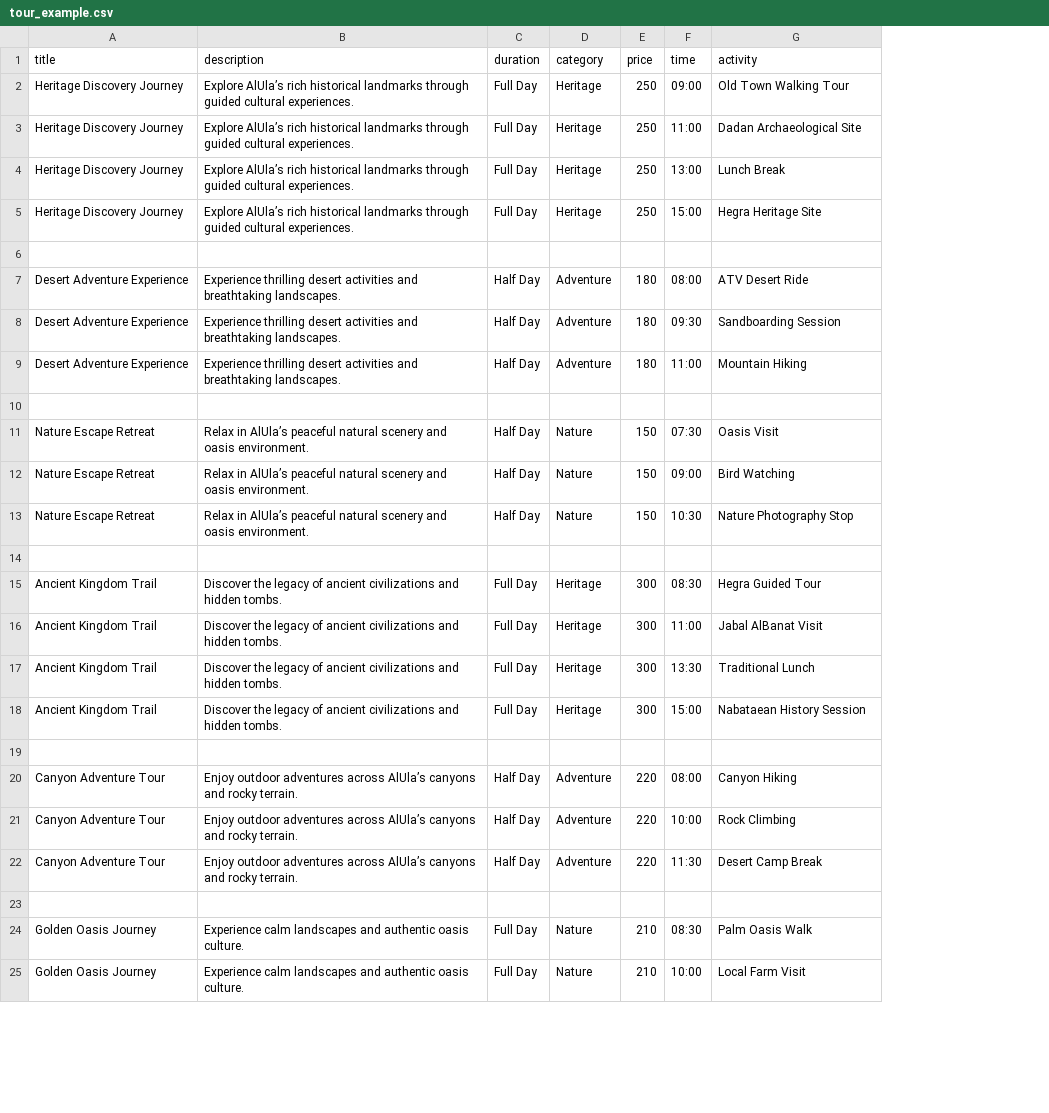
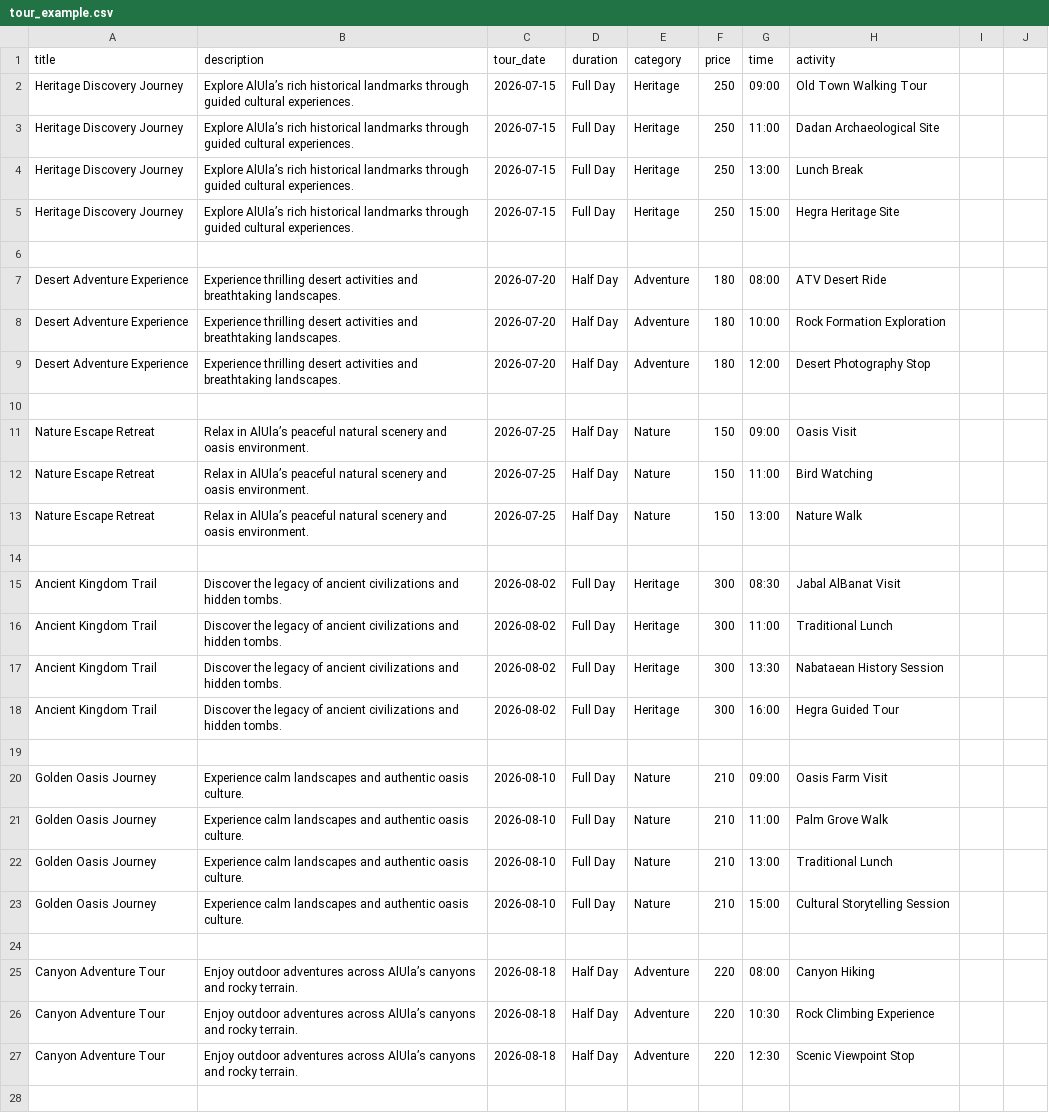
Before and after one commit to SamarAlamri/alula-project, a CSV file: doc/tour_example.csv, drawn as a sheet; only a part is shown; removed rows and columns are numbered as before the commit, all else as after; the diff covers the shown part only; the diff names each change by its address in the sheet, - before the commit and + after, or states it on an @@ line.

```diff
--- a/doc/tour_example.csv
+++ b/doc/tour_example.csv
+column C (tour_date), rows 2-18: 2026-07-15 | 2026-07-15 | 2026-07-15 | 2026-07-15 |  | 2026-07-20 | 2026-07-20 | 2026-07-20 |  | 2026-07-25 | 2026-07-25 | 2026-07-25 |  | 2026-08-02 | 2026-08-02 | 2026-08-02 | 2026-08-02; rows 25-27: all 2026-08-18
+column I, empty
+column J, empty
-G8 (time): 09:30
+G8 (time): 10:00
-H8 (activity): Sandboarding Session
+H8 (activity): Rock Formation Exploration
-G9 (time): 11:00
+G9 (time): 12:00
-H9 (activity): Mountain Hiking
+H9 (activity): Desert Photography Stop
-G11 (time): 07:30
+G11 (time): 09:00
-G12 (time): 09:00
+G12 (time): 11:00
-G13 (time): 10:30
+G13 (time): 13:00
-H13 (activity): Nature Photography Stop
+H13 (activity): Nature Walk
-H15 (activity): Hegra Guided Tour
+H15 (activity): Jabal AlBanat Visit
-H16 (activity): Jabal AlBanat Visit
+H16 (activity): Traditional Lunch
-H17 (activity): Traditional Lunch
+H17 (activity): Nabataean History Session
-G18 (time): 15:00
+G18 (time): 16:00
-H18 (activity): Nabataean History Session
+H18 (activity): Hegra Guided Tour
+row 19: (empty)
+row 20: Golden Oasis Journey | Experience calm landscapes and authentic oasis culture. | 2026-08-10 | Full Day | Nature | 210 | 09:00 | Oasis Farm Visit
+row 21: Golden Oasis Journey | Experience calm landscapes and authentic oasis culture. | 2026-08-10 | Full Day | Nature | 210 | 11:00 | Palm Grove Walk
+row 22: Golden Oasis Journey | Experience calm landscapes and authentic oasis culture. | 2026-08-10 | Full Day | Nature | 210 | 13:00 | Traditional Lunch
+row 23: Golden Oasis Journey | Experience calm landscapes and authentic oasis culture. | 2026-08-10 | Full Day | Nature | 210 | 15:00 | Cultural Storytelling Session
-G26 (time): 10:00
+G26 (time): 10:30
-H26 (activity): Rock Climbing
+H26 (activity): Rock Climbing Experience
-G27 (time): 11:30
+G27 (time): 12:30
-H27 (activity): Desert Camp Break
+H27 (activity): Scenic Viewpoint Stop
-row 24: Golden Oasis Journey | Experience calm landscapes and authentic oasis culture. | Full Day | Nature | 210 | 08:30 | Palm Oasis Walk
-row 25: Golden Oasis Journey | Experience calm landscapes and authentic oasis culture. | Full Day | Nature | 210 | 10:00 | Local Farm Visit
```
Also changed, not shown: 10 added rows and 14 edited cells elsewhere in this file, 6 other files.
